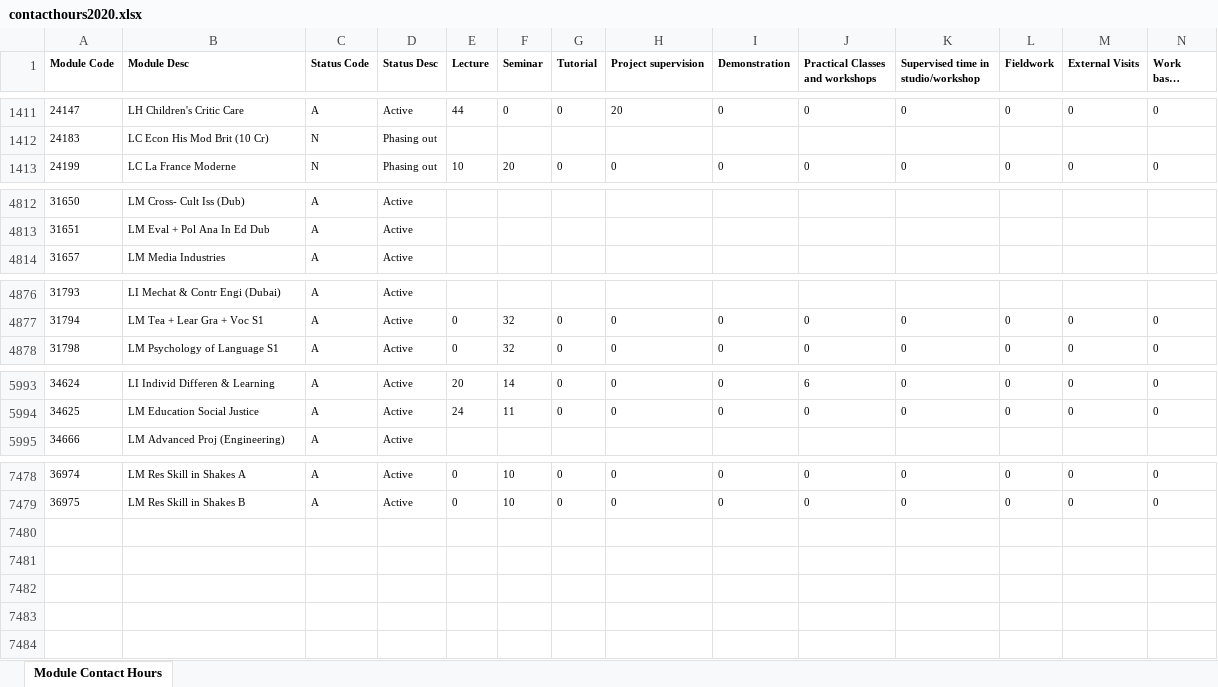
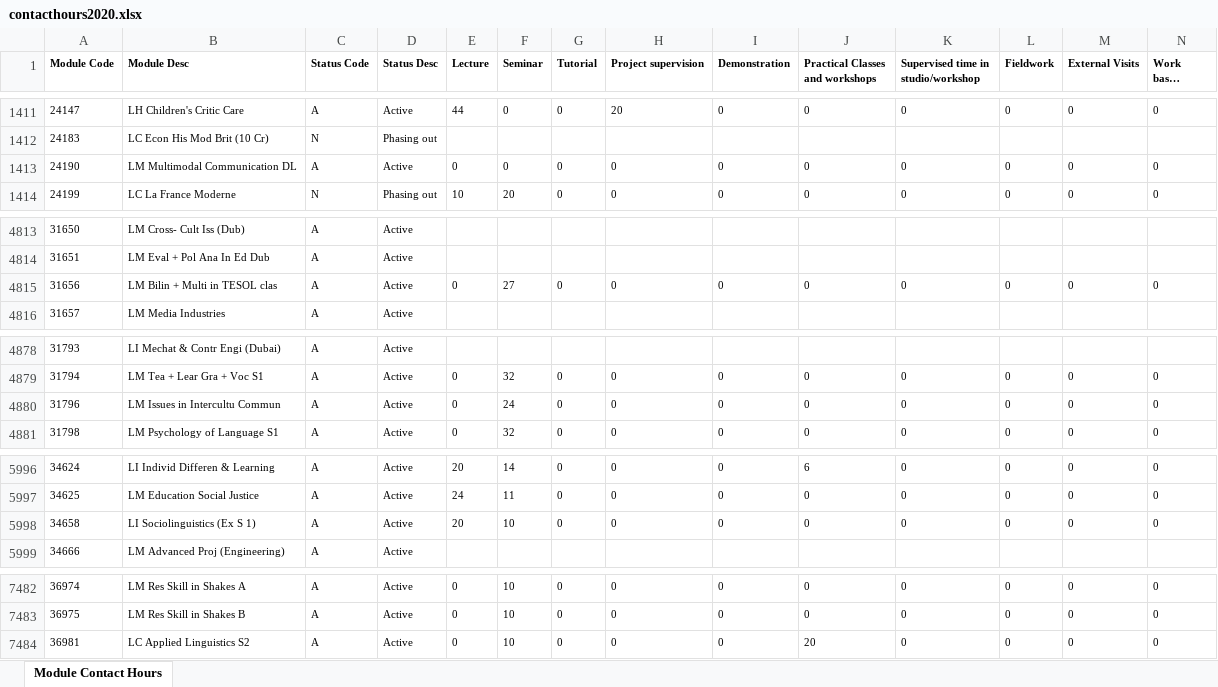
Before and after one commit to phillidp1989/prog-mod-specs, an Excel workbook: controllers/contacthours2020.xlsx, sheet Module Contact Hours, drawn as a sheet; only a part is shown, gaps mark what is left out; long unchanged cells end in …; values as stored, in another font and other column widths than the file's, no borders; rows hold the shown columns only; the diff covers the shown part only; the diff names each change by its address in the sheet, - before the commit and + after, or states it on an @@ line.

```diff
--- a/controllers/contacthours2020.xlsx (sheet Module Contact Hours)
+++ b/controllers/contacthours2020.xlsx (sheet Module Contact Hours)
+row 1413: 24190 | LM Multimodal Communication DL | A | Active | 0 | 0 | 0 | 0 | 0 | 0 | 0 | 0 | 0 | 0
+row 4815: 31656 | LM Bilin + Multi in TESOL clas | A | Active | 0 | 27 | 0 | 0 | 0 | 0 | 0 | 0 | 0 | 0
+row 4880: 31796 | LM Issues in Intercultu Commun | A | Active | 0 | 24 | 0 | 0 | 0 | 0 | 0 | 0 | 0 | 0
+row 5998: 34658 | LI Sociolinguistics (Ex S 1) | A | Active | 20 | 10 | 0 | 0 | 0 | 0 | 0 | 0 | 0 | 0
+row 7484: 36981 | LC Applied Linguistics S2 | A | Active | 0 | 10 | 0 | 0 | 0 | 20 | 0 | 0 | 0 | 0
```
Also changed, not shown: 14 edited cells elsewhere in this sheet, controllers/contacthours2021.xlsx, 8 other files.
